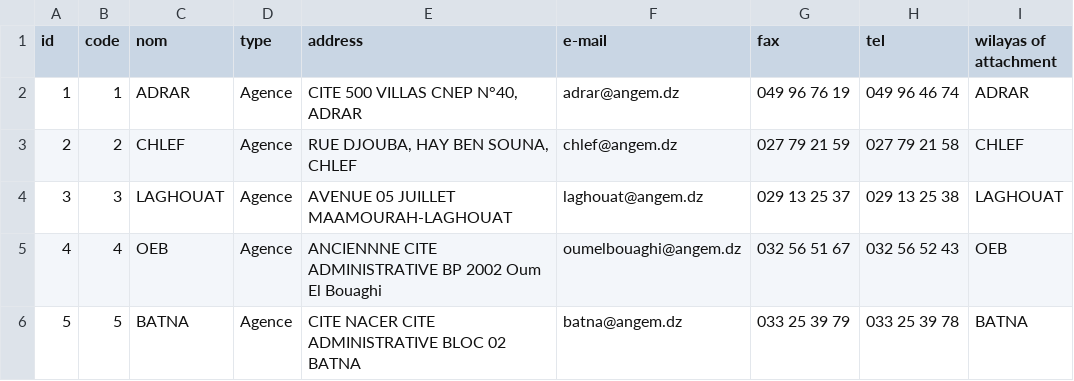
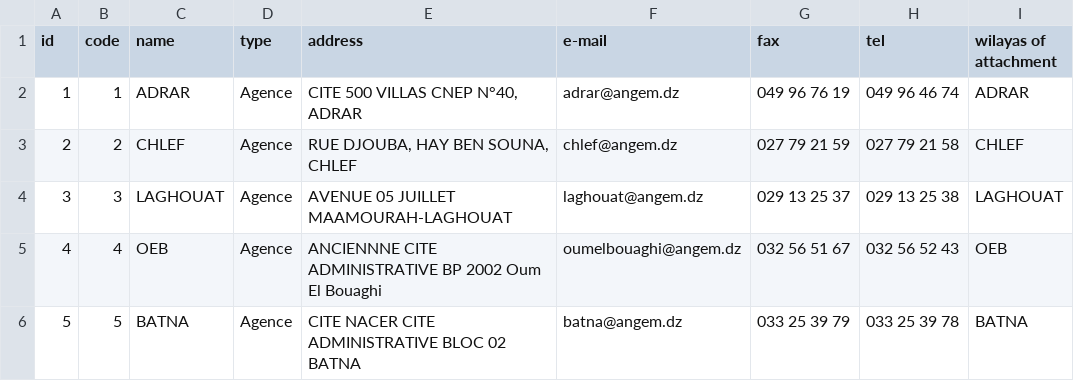
Before and after one commit to transformatek/geo-enabled-datasets, a CSV file: dz-datasets/angem/angem_branches.csv, drawn as a sheet; only a part is shown; the diff names each change by its address in the sheet, - before the commit and + after, or states it on an @@ line.

```diff
--- a/dz-datasets/angem/angem_branches.csv
+++ b/dz-datasets/angem/angem_branches.csv
-C1: nom
+C1: name
```
Also changed, not shown: 2 other files.
